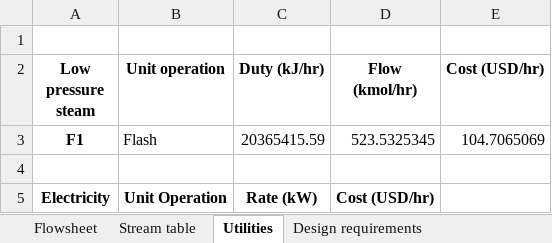
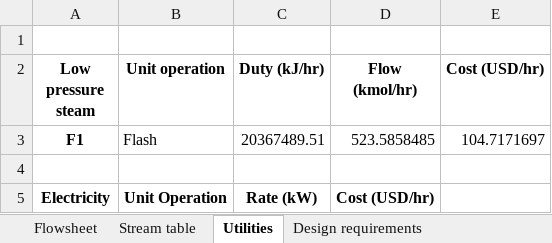
Before and after one commit to BioSTEAMDevelopmentGroup/biosteam, an Excel workbook: sphinx/Example.xlsx, sheet Utilities, drawn as a sheet; values as stored, in another font and other column widths than the file's, no borders; the diff names each change by its address in the sheet, - before the commit and + after, or states it on an @@ line.

```diff
--- a/sphinx/Example.xlsx (sheet Utilities)
+++ b/sphinx/Example.xlsx (sheet Utilities)
-C3 (Duty (kJ/hr)): 20365415.59
+C3 (Duty (kJ/hr)): 20367489.51
-D3 (Flow (kmol/hr)): 523.5325345
+D3 (Flow (kmol/hr)): 523.5858485
-E3 (Cost (USD/hr)): 104.7065069
+E3 (Cost (USD/hr)): 104.7171697
```
Also changed, not shown: sheet Stream table, sheet Design requirements, 16 other files.
